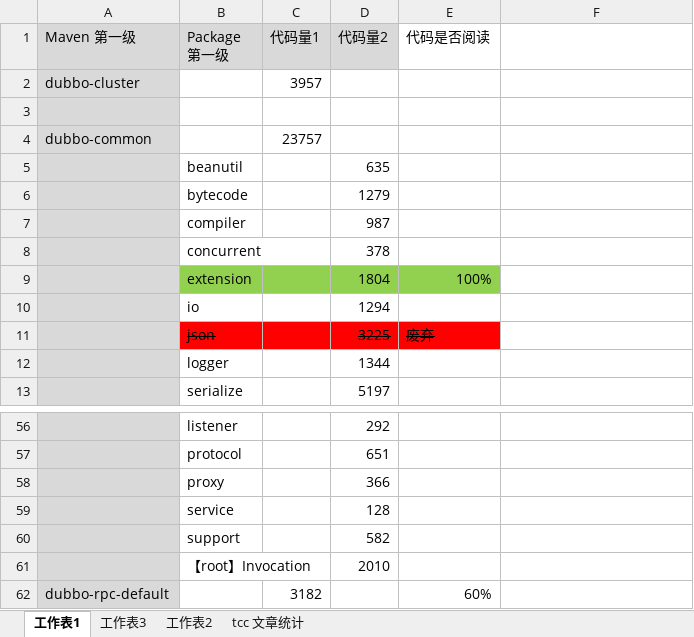
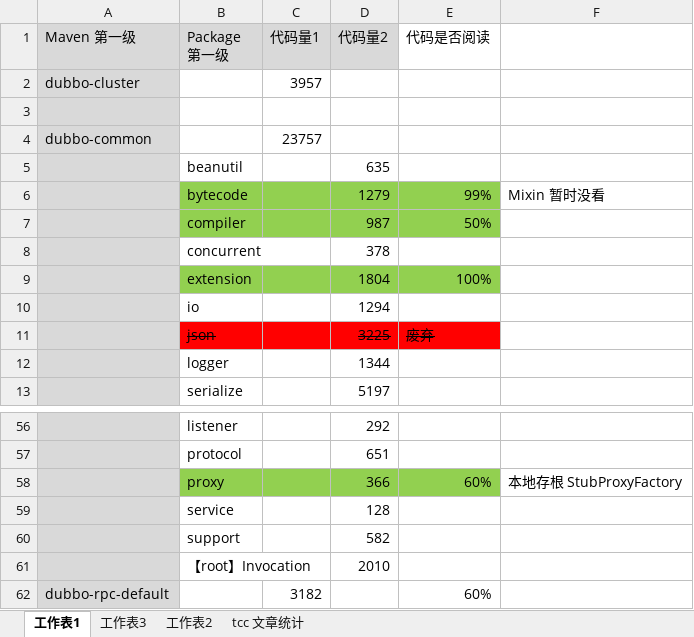
Before and after one commit to Suancaiyu0707/yudao_source, an Excel workbook: source/_drafts/Dubbo/dubbo 代码统计.xlsx, sheet 工作表1, drawn as a sheet; only a part is shown, gaps mark what is left out; values as stored, in another font and other column widths than the file's, no borders; the diff names each change by its address in the sheet, - before the commit and + after, or states it on an @@ line.

```diff
--- a/source/_drafts/Dubbo/dubbo 代码统计.xlsx (sheet 工作表1)
+++ b/source/_drafts/Dubbo/dubbo 代码统计.xlsx (sheet 工作表1)
-B6:E7 fill: none
+B6:E7 fill: #92D050
-E6 (代码是否阅读): (empty)
+E6 (代码是否阅读): 99%
-F6: (empty)
+F6: Mixin 暂时没看
-E7 (代码是否阅读): (empty)
+E7 (代码是否阅读): 50%
-B58:E58 fill: none
+B58:E58 fill: #92D050
-E58 (代码是否阅读): (empty)
+E58 (代码是否阅读): 60%
-F58: (empty)
+F58: 本地存根 StubProxyFactory
```
Also changed, not shown: 6 other files.
